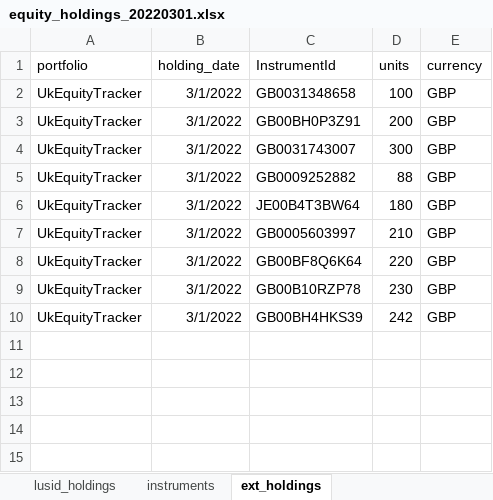
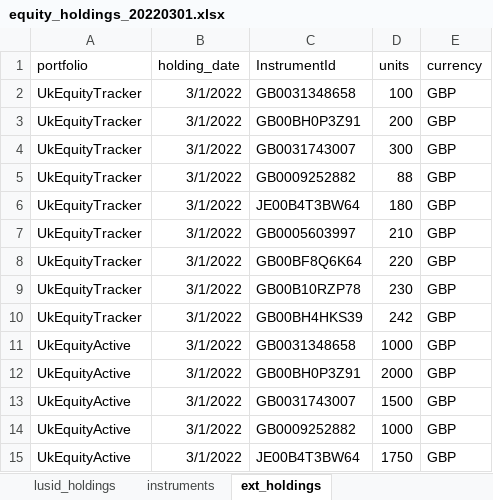
Before and after one commit to finbourne/luminesce-examples, an Excel workbook: examples/lusid/run-a-reconciliation/_data/equity_holdings_20220301.xlsx, sheet ext_holdings, drawn as a sheet; values as stored, in another font and other column widths than the file's, no borders; the diff names each change by its address in the sheet, - before the commit and + after, or states it on an @@ line.

Commit message:
update recon example

```diff
--- a/examples/lusid/run-a-reconciliation/_data/equity_holdings_20220301.xlsx (sheet ext_holdings)
+++ b/examples/lusid/run-a-reconciliation/_data/equity_holdings_20220301.xlsx (sheet ext_holdings)
+row 11: UkEquityActive | 3/1/2022 | GB0031348658 | 1000 | GBP
+row 12: UkEquityActive | 3/1/2022 | GB00BH0P3Z91 | 2000 | GBP
+row 13: UkEquityActive | 3/1/2022 | GB0031743007 | 1500 | GBP
+row 14: UkEquityActive | 3/1/2022 | GB0009252882 | 1000 | GBP
+row 15: UkEquityActive | 3/1/2022 | JE00B4T3BW64 | 1750 | GBP
```
Also changed, not shown: sheet lusid_holdings, 11 other files.
